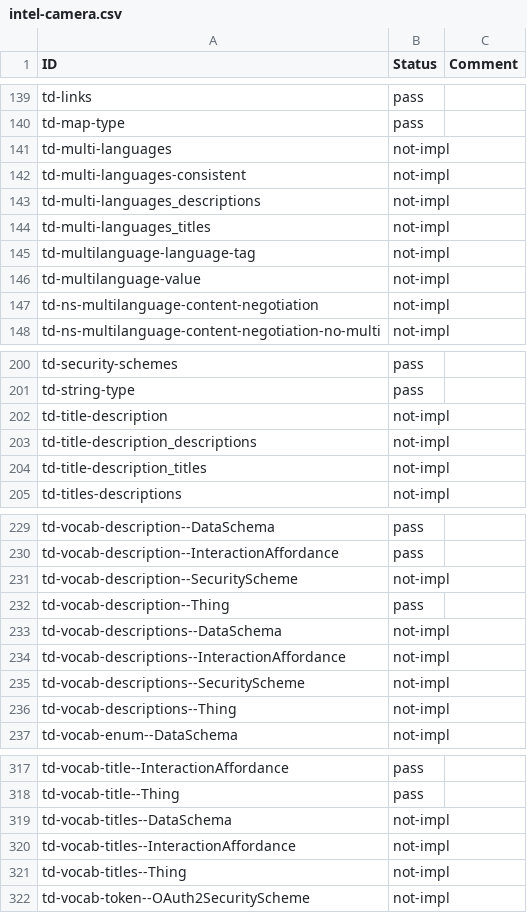
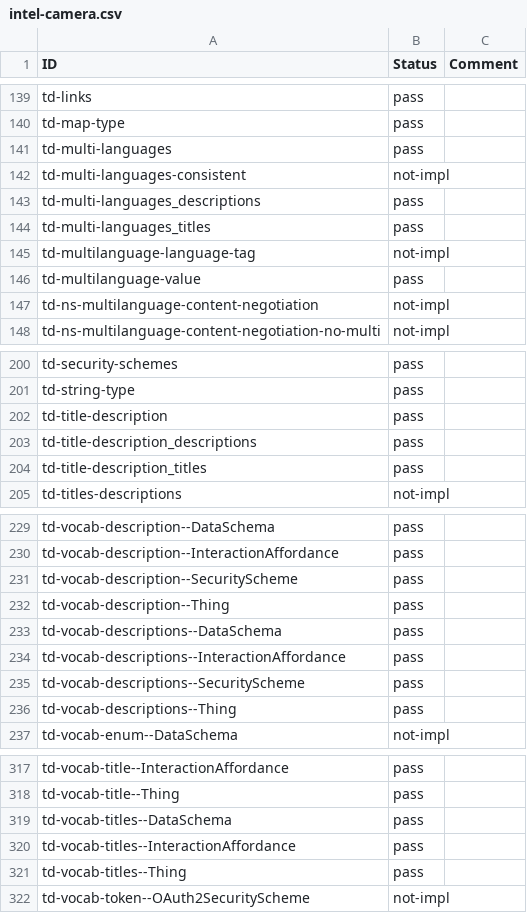
Before and after one commit to w3c/wot-thing-description, a CSV file: testing/inputs/results/intel-camera.csv, drawn as a sheet; only a part is shown, gaps mark what is left out; the diff covers the shown part only.

Commit message:
updated with new multilanguage intel-camera

```diff
--- a/testing/inputs/results/intel-camera.csv
+++ b/testing/inputs/results/intel-camera.csv
@@ -140,8 +140,8 @@
 "td-map-type","pass",
-"td-multi-languages","not-impl",
+"td-multi-languages","pass",
 "td-multi-languages-consistent","not-impl",
-"td-multi-languages_descriptions","not-impl",
-"td-multi-languages_titles","not-impl",
+"td-multi-languages_descriptions","pass",
+"td-multi-languages_titles","pass",
 "td-multilanguage-language-tag","not-impl",
-"td-multilanguage-value","not-impl",
+"td-multilanguage-value","pass",
 "td-ns-multilanguage-content-negotiation","not-impl",
@@ -201,5 +201,5 @@
 "td-string-type","pass",
-"td-title-description","not-impl",
-"td-title-description_descriptions","not-impl",
-"td-title-description_titles","not-impl",
+"td-title-description","pass",
+"td-title-description_descriptions","pass",
+"td-title-description_titles","pass",
 "td-titles-descriptions","not-impl",
@@ -230,8 +230,8 @@
 "td-vocab-description--InteractionAffordance","pass",
-"td-vocab-description--SecurityScheme","not-impl",
+"td-vocab-description--SecurityScheme","pass",
 "td-vocab-description--Thing","pass",
-"td-vocab-descriptions--DataSchema","not-impl",
-"td-vocab-descriptions--InteractionAffordance","not-impl",
-"td-vocab-descriptions--SecurityScheme","not-impl",
-"td-vocab-descriptions--Thing","not-impl",
+"td-vocab-descriptions--DataSchema","pass",
+"td-vocab-descriptions--InteractionAffordance","pass",
+"td-vocab-descriptions--SecurityScheme","pass",
+"td-vocab-descriptions--Thing","pass",
 "td-vocab-enum--DataSchema","not-impl",
@@ -318,5 +318,5 @@
 "td-vocab-title--Thing","pass",
-"td-vocab-titles--DataSchema","not-impl",
-"td-vocab-titles--InteractionAffordance","not-impl",
-"td-vocab-titles--Thing","not-impl",
+"td-vocab-titles--DataSchema","pass",
+"td-vocab-titles--InteractionAffordance","pass",
+"td-vocab-titles--Thing","pass",
 "td-vocab-token--OAuth2SecurityScheme","not-impl",
```
Also changed, not shown: 7 edited cells elsewhere in this file, 1 other file.
